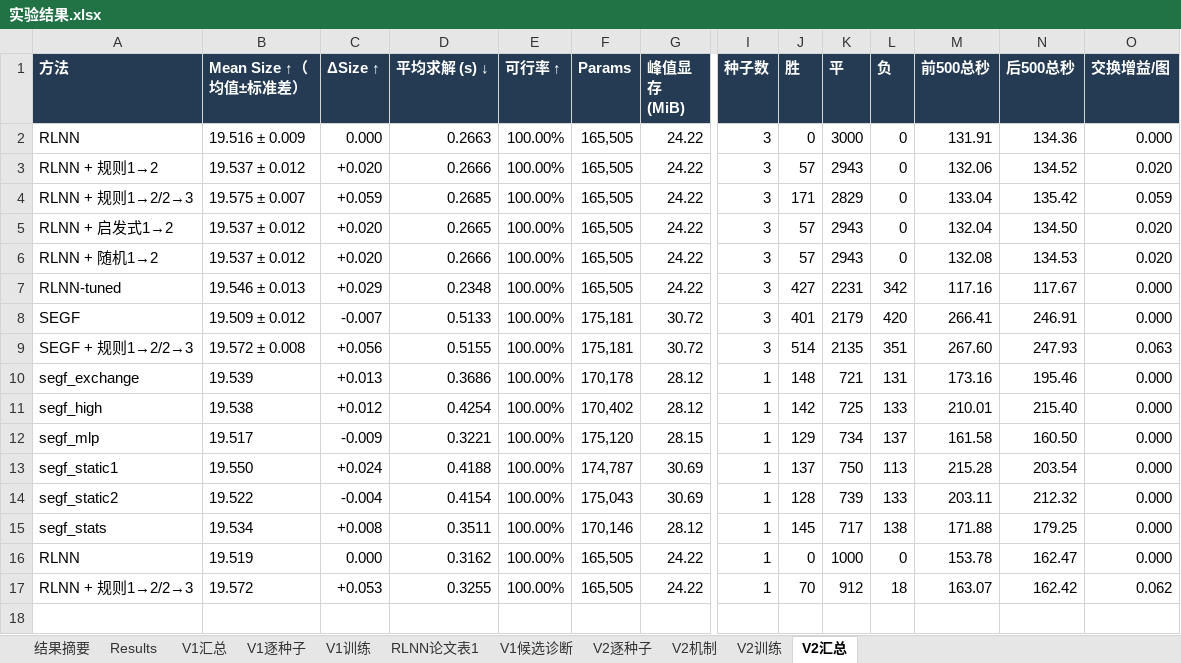
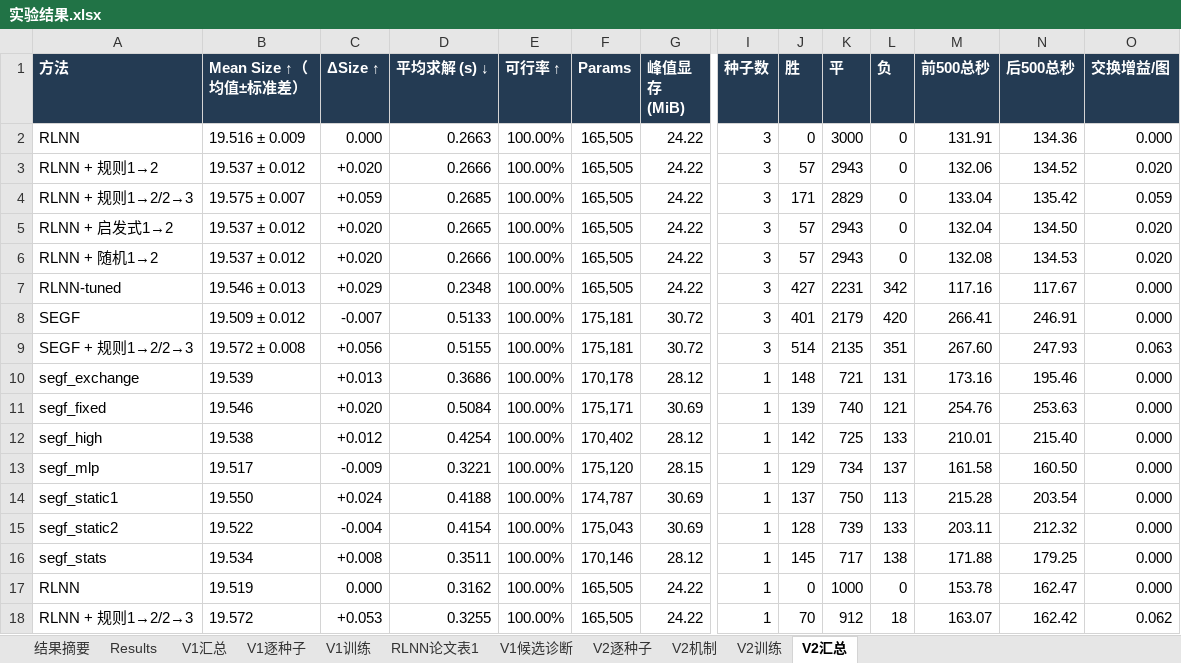
Before and after one commit to YuqiWang-code/RLNN_lab, an Excel workbook: docs/实验结果.xlsx, sheet V2汇总, drawn as a sheet; only a part is shown, gaps mark what is left out; values as stored, in another font and other column widths than the file's, no borders; rows hold the shown columns only; the diff names each change by its address in the sheet, - before the commit and + after, or states it on an @@ line.

```diff
--- a/docs/实验结果.xlsx (sheet V2汇总)
+++ b/docs/实验结果.xlsx (sheet V2汇总)
+row 11: segf_fixed | 19.546 | +0.020 | 0.5084 | 100.00% | 175,171 | 30.69 | 1 | 139 | 740 | 121 | 254.76 | 253.63 | 0.000
```
Also changed, not shown: sheet V2逐种子, 2 other files.
